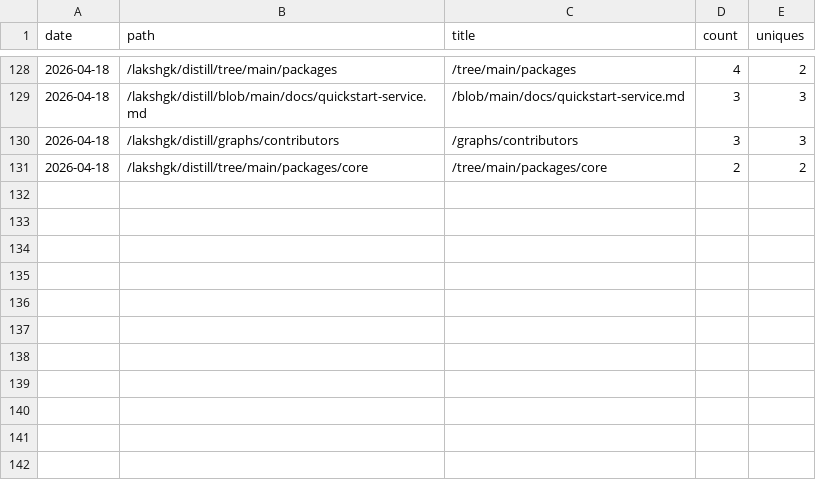
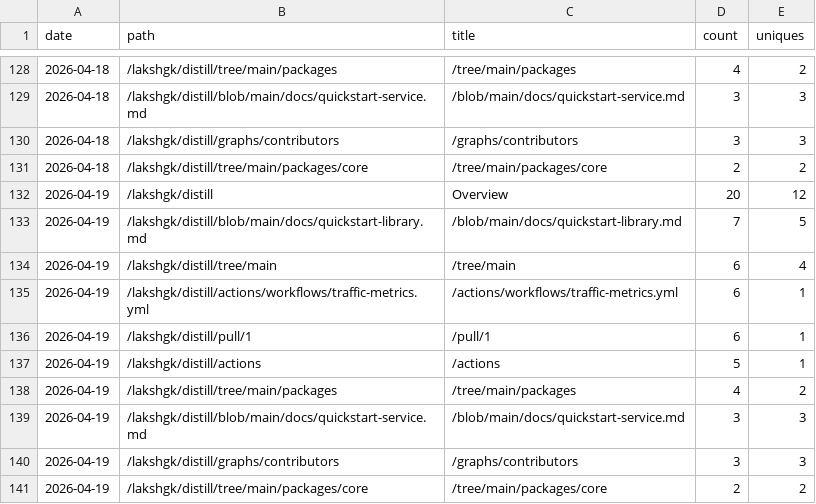
Before and after one commit to lakshgk/distill, a CSV file: data/traffic/popular_paths.csv, drawn as a sheet; only a part is shown, gaps mark what is left out; the diff names each change by its address in the sheet, - before the commit and + after, or states it on an @@ line.

```diff
--- a/data/traffic/popular_paths.csv
+++ b/data/traffic/popular_paths.csv
+row 132: 2026-04-19 | /lakshgk/distill | Overview | 20 | 12
+row 133: 2026-04-19 | /lakshgk/distill/blob/main/docs/quickstart-library.md | /blob/main/docs/quickstart-library.md | 7 | 5
+row 134: 2026-04-19 | /lakshgk/distill/tree/main | /tree/main | 6 | 4
+row 135: 2026-04-19 | /lakshgk/distill/actions/workflows/traffic-metrics.yml | /actions/workflows/traffic-metrics.yml | 6 | 1
+row 136: 2026-04-19 | /lakshgk/distill/pull/1 | /pull/1 | 6 | 1
+row 137: 2026-04-19 | /lakshgk/distill/actions | /actions | 5 | 1
+row 138: 2026-04-19 | /lakshgk/distill/tree/main/packages | /tree/main/packages | 4 | 2
+row 139: 2026-04-19 | /lakshgk/distill/blob/main/docs/quickstart-service.md | /blob/main/docs/quickstart-service.md | 3 | 3
+row 140: 2026-04-19 | /lakshgk/distill/graphs/contributors | /graphs/contributors | 3 | 3
+row 141: 2026-04-19 | /lakshgk/distill/tree/main/packages/core | /tree/main/packages/core | 2 | 2
```
Also changed, not shown: data/traffic/clones.csv, data/traffic/referrers.csv, 2 other files.
